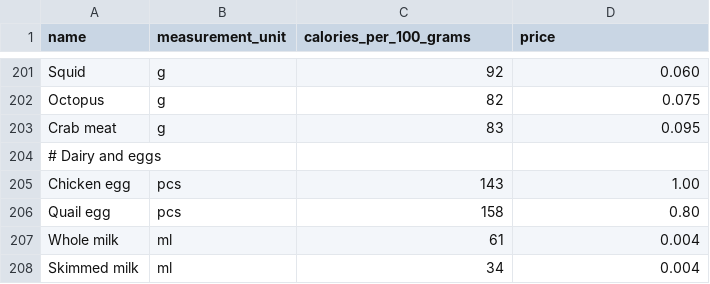
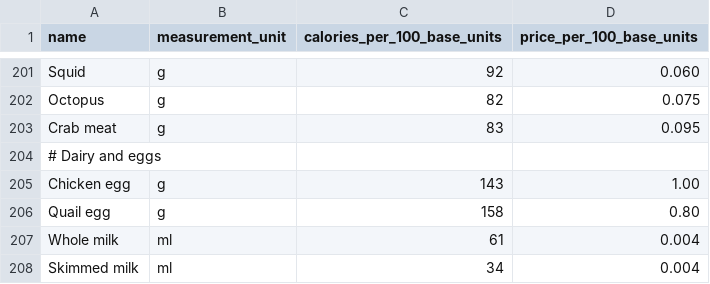
Before and after one commit to avresial/Kotlet, a CSV file: src/backend/Kotlet.Infrastructure/Persistence/SeedData/ingredients.csv, drawn as a sheet; only a part is shown, gaps mark what is left out; the diff names each change by its address in the sheet, - before the commit and + after, or states it on an @@ line.

Commit message:
Refactor ingredient measurements and recipe UI
- normalize recipe quantities to grams and millilitres

- add countable ingredient and kitchen unit conversion support

- improve recipe image creation and responsive recipe views

```diff
--- a/src/backend/Kotlet.Infrastructure/Persistence/SeedData/ingredients.csv
+++ b/src/backend/Kotlet.Infrastructure/Persistence/SeedData/ingredients.csv
-C1: calories_per_100_grams
+C1: calories_per_100_base_units
-D1: price
+D1: price_per_100_base_units
-B205:B206 (measurement_unit): pcs
+B205:B206 (measurement_unit): g
```
Also changed, not shown: src/backend/Kotlet.Infrastructure/Resources/ingredients.csv, 52 other files.
